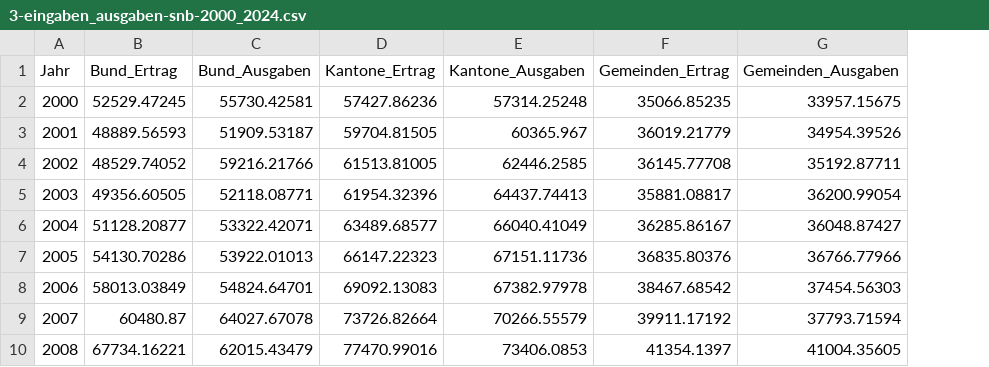
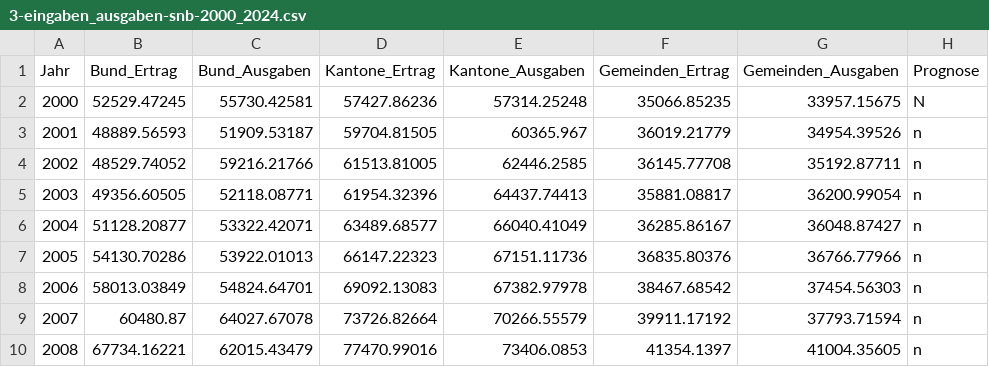
Before and after one commit to fischer-lukas/bina24_cifci_fischer, a CSV file: 1-Eingaben_Ausgaben/CH/3-eingaben_ausgaben-snb-2000_2024.csv, drawn as a sheet; only a part is shown; the diff names each change by its address in the sheet, - before the commit and + after, or states it on an @@ line.

Commit message:
Add Prognose Column

```diff
--- a/1-Eingaben_Ausgaben/CH/3-eingaben_ausgaben-snb-2000_2024.csv
+++ b/1-Eingaben_Ausgaben/CH/3-eingaben_ausgaben-snb-2000_2024.csv
+column H (Prognose), rows 2-10: N | n | n | n | n | n | n | n | n
```
